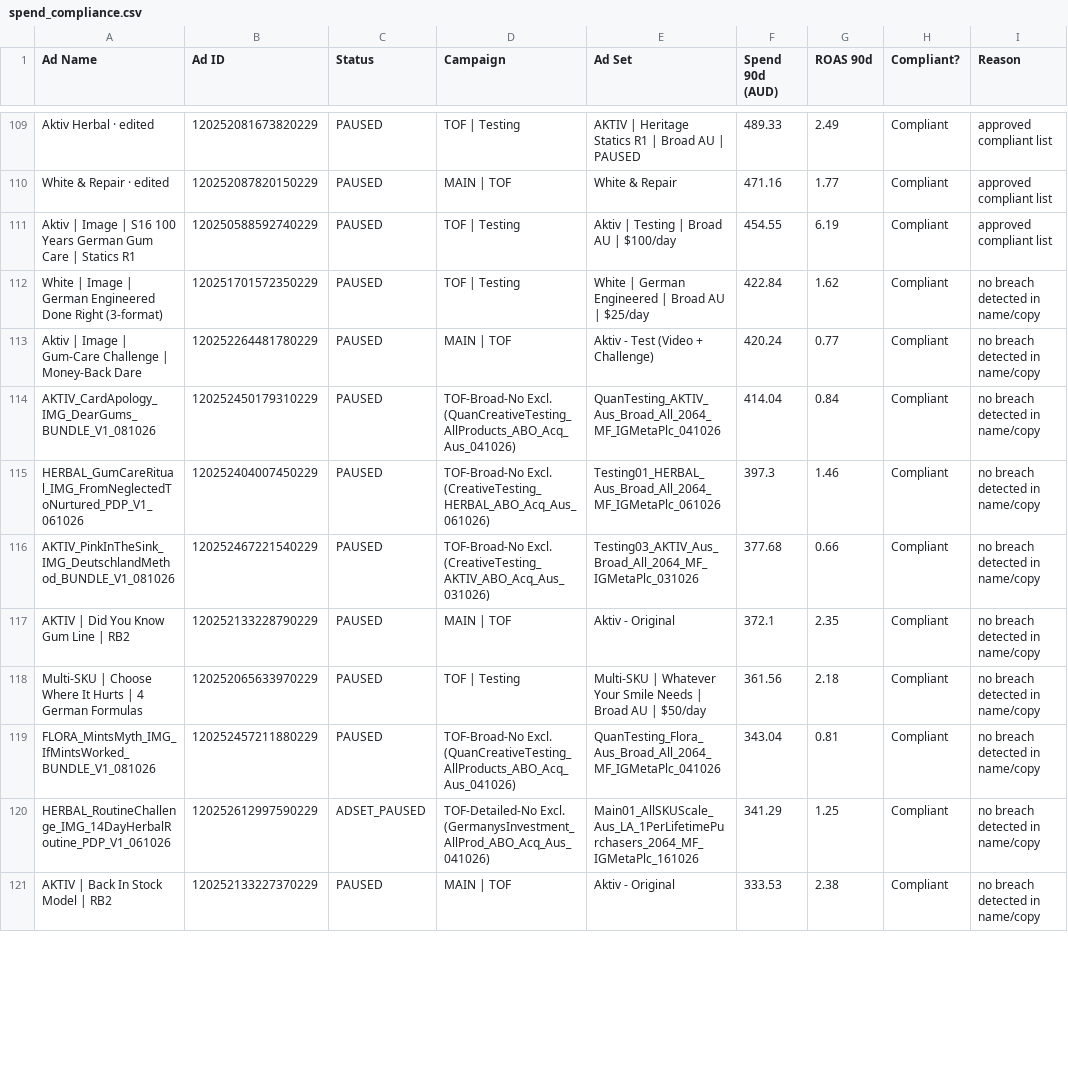
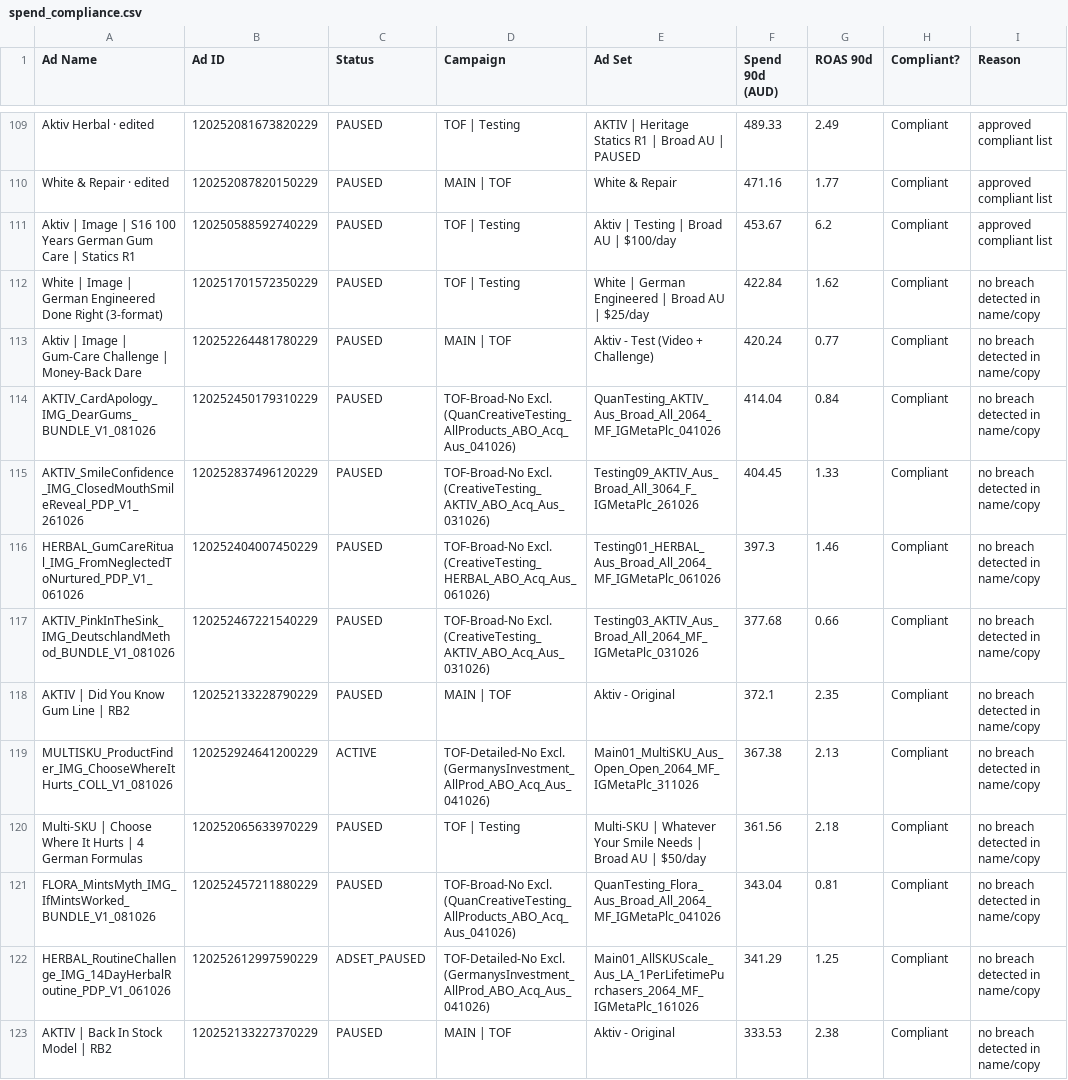
Before and after one commit to LACALUT-AUSTRALIA/lacalut-australia.github.io, a CSV file: live-ads-7k2m9x3/spend_compliance.csv, drawn as a sheet; only a part is shown, gaps mark what is left out; the diff covers the shown part only.

Commit message:
daily live-ads refresh

```diff
--- a/live-ads-7k2m9x3/spend_compliance.csv
+++ b/live-ads-7k2m9x3/spend_compliance.csv
@@ -110,3 +110,3 @@ Aktiv Herbal · edited,120252081673820229,PAUSED,TOF | Testing,AKTIV | Heritage
 White & Repair · edited,120252087820150229,PAUSED,MAIN | TOF,White & Repair,471.16,1.77,Compliant,approved compliant list
-Aktiv | Image | S16 100 Years German Gum Care | Statics R1,120250588592740229,PAUSED,TOF | Testing,Aktiv | Testing | Broad AU | $100/day,454.55,6.19,Compliant,approved compliant list
+Aktiv | Image | S16 100 Years German Gum Care | Statics R1,120250588592740229,PAUSED,TOF | Testing,Aktiv | Testing | Broad AU | $100/day,453.67,6.2,Compliant,approved compliant list
 White | Image | German Engineered Done Right (3-format),120251701572350229,PAUSED,TOF | Testing,White | German Engineered | Broad AU | $25/day,422.84,1.62,Compliant,no breach detected in name/copy
@@ -114,2 +114,3 @@ Aktiv | Image | Gum-Care Challenge | Money-Back Dare,120252264481780229,PAUSED,M
 AKTIV_CardApology_IMG_DearGums_BUNDLE_V1_081026,120252450179310229,PAUSED,TOF-Broad-No Excl. (QuanCreativeTesting_AllProducts_ABO_Acq_Aus_041026),QuanTesting_AKTIV_Aus_Broad_All_2064_MF_IGMetaPlc_041026,414.04,0.84,Compliant,no breach detected in name/copy
+AKTIV_SmileConfidence_IMG_ClosedMouthSmileReveal_PDP_V1_261026,120252837496120229,PAUSED,TOF-Broad-No Excl. (CreativeTesting_AKTIV_ABO_Acq_Aus_031026),Testing09_AKTIV_Aus_Broad_All_3064_F_IGMetaPlc_261026,404.45,1.33,Compliant,no breach detected in name/copy
 HERBAL_GumCareRitual_IMG_FromNeglectedToNurtured_PDP_V1_061026,120252404007450229,PAUSED,TOF-Broad-No Excl. (CreativeTesting_HERBAL_ABO_Acq_Aus_061026),Testing01_HERBAL_Aus_Broad_All_2064_MF_IGMetaPlc_061026,397.3,1.46,Compliant,no breach detected in name/copy
@@ -117,2 +118,3 @@ AKTIV_PinkInTheSink_IMG_DeutschlandMethod_BUNDLE_V1_081026,120252467221540229,PA
 AKTIV | Did You Know Gum Line | RB2,120252133228790229,PAUSED,MAIN | TOF,Aktiv - Original,372.1,2.35,Compliant,no breach detected in name/copy
+MULTISKU_ProductFinder_IMG_ChooseWhereItHurts_COLL_V1_081026,120252924641200229,ACTIVE,TOF-Detailed-No Excl. (GermanysInvestment_AllProd_ABO_Acq_Aus_041026),Main01_MultiSKU_Aus_Open_Open_2064_MF_IGMetaPlc_311026,367.38,2.13,Compliant,no breach detected in name/copy
 Multi-SKU | Choose Where It Hurts | 4 German Formulas,120252065633970229,PAUSED,TOF | Testing,Multi-SKU | Whatever Your Smile Needs | Broad AU | $50/day,361.56,2.18,Compliant,no breach detected in name/copy
```
Also changed, not shown: 7 added rows, 9 removed rows and 18 edited cells elsewhere in this file, 7 other files.
